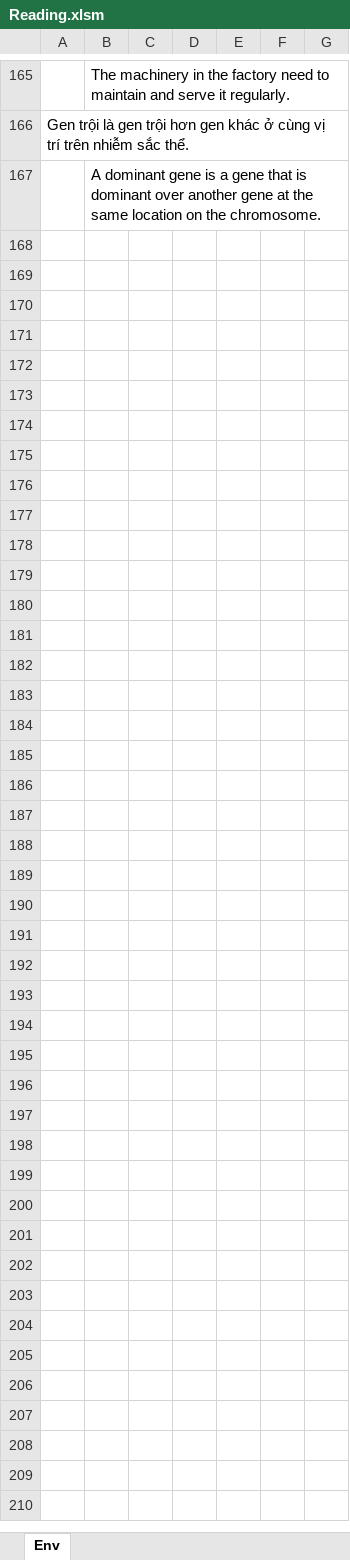
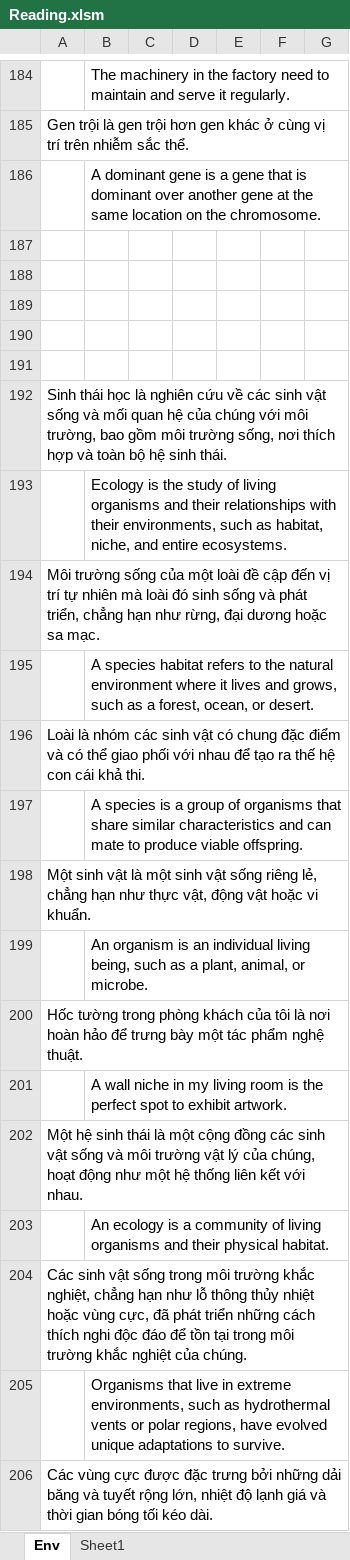
Before and after one commit to thaidh-dev/Engrisk, an Excel workbook: Ielts fighter/Pre/Reading.xlsm, sheet Env, drawn as a sheet; only a part is shown, gaps mark what is left out; values as stored, in another font and other column widths than the file's, no borders; charts and pictures not drawn; the diff covers the shown part only; the diff names each change by its address in the sheet, - before the commit and + after, or states it on an @@ line.

Commit message:
02-04-2023 23:03:55

```diff
--- a/Ielts fighter/Pre/Reading.xlsm (sheet Env)
+++ b/Ielts fighter/Pre/Reading.xlsm (sheet Env)
+sheet tab: Sheet1
+row 187: (empty)
+row 188: (empty)
+row 189: (empty)
+row 190: (empty)
+row 191: (empty)
+row 192: Sinh thái học là nghiên cứu về các sinh vật sống và mối quan hệ của chúng với môi trường, bao gồm môi trường sống, nơi thích hợp và toàn bộ hệ sinh thái.
+row 193:  | Ecology is the study of living organisms and their relationships with their environments, such as habitat, niche, and entire ecosystems.
+row 194: Môi trường sống của một loài đề cập đến vị trí tự nhiên mà loài đó sinh sống và phát triển, chẳng hạn như rừng, đại dương hoặc sa mạc.
+row 195:  | A species habitat refers to the natural environment where it lives and grows, such as a forest, ocean, or desert.
+row 196: Loài là nhóm các sinh vật có chung đặc điểm và có thể giao phối với nhau để tạo ra thế hệ con cái khả thi.
+row 197:  | A species is a group of organisms that share similar characteristics and can mate to produce viable offspring.
+row 198: Một sinh vật là một sinh vật sống riêng lẻ, chẳng hạn như thực vật, động vật hoặc vi khuẩn.
+row 199:  | An organism is an individual living being, such as a plant, animal, or microbe.
+row 200: Hốc tường trong phòng khách của tôi là nơi hoàn hảo để trưng bày một tác phẩm nghệ thuật.
+row 201:  | A wall niche in my living room is the perfect spot to exhibit artwork.
+row 202: Một hệ sinh thái là một cộng đồng các sinh vật sống và môi trường vật lý của chúng, hoạt động như một hệ thống liên kết với nhau.
+row 203:  | An ecology is a community of living organisms and their physical habitat.
+row 204: Các sinh vật sống trong môi trường khắc nghiệt, chẳng hạn như lỗ thông thủy nhiệt hoặc vùng cực, đã phát triển những cách thích nghi độc đáo để tồn tại trong môi trường khắc nghiệt của chúng.
+row 205:  | Organisms that live in extreme environments, such as hydrothermal vents or polar regions, have evolved unique adaptations to survive.
+row 206: Các vùng cực được đặc trưng bởi những dải băng và tuyết rộng lớn, nhiệt độ lạnh giá và thời gian bóng tối kéo dài.
```
Also changed, not shown: 53 added rows and 2 edited cells elsewhere in this sheet, charts or pictures.
